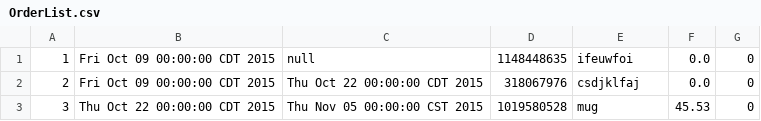
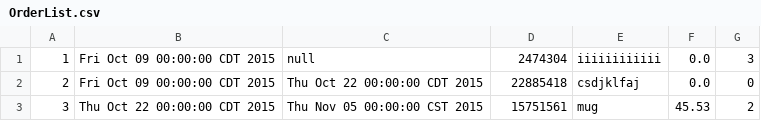
Before and after one commit to annguyendang14/PotteryDirectory, a CSV file: FlickerProject/OrderList.csv, drawn as a sheet.

```diff
--- a/FlickerProject/OrderList.csv
+++ b/FlickerProject/OrderList.csv
@@ -1,3 +1,3 @@
-"1","Fri Oct 09 00:00:00 CDT 2015","null","1148448635","ifeuwfoi","0.0","0"
-"2","Fri Oct 09 00:00:00 CDT 2015","Thu Oct 22 00:00:00 CDT 2015","318067976","csdjklfaj","0.0","0"
-"3","Thu Oct 22 00:00:00 CDT 2015","Thu Nov 05 00:00:00 CST 2015","1019580528","mug","45.53","0"
+"1","Fri Oct 09 00:00:00 CDT 2015","null","2474304","iiiiiiiiiiii","0.0","3"
+"2","Fri Oct 09 00:00:00 CDT 2015","Thu Oct 22 00:00:00 CDT 2015","22885418","csdjklfaj","0.0","0"
+"3","Thu Oct 22 00:00:00 CDT 2015","Thu Nov 05 00:00:00 CST 2015","15751561","mug","45.53","2"
```
Also changed, not shown: 11 other files.
